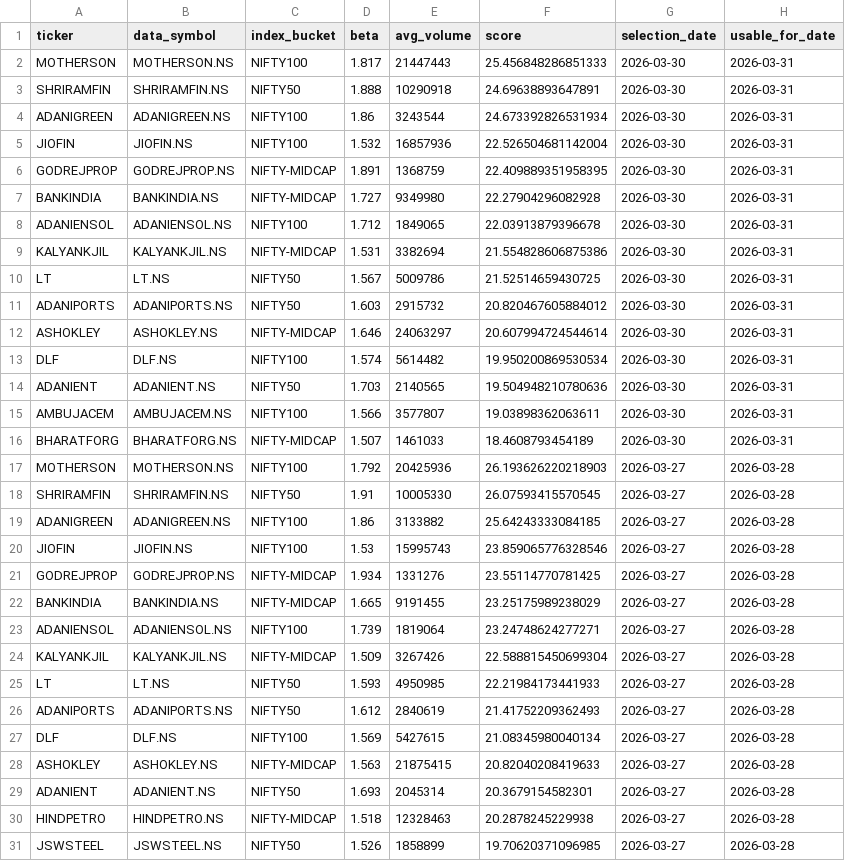
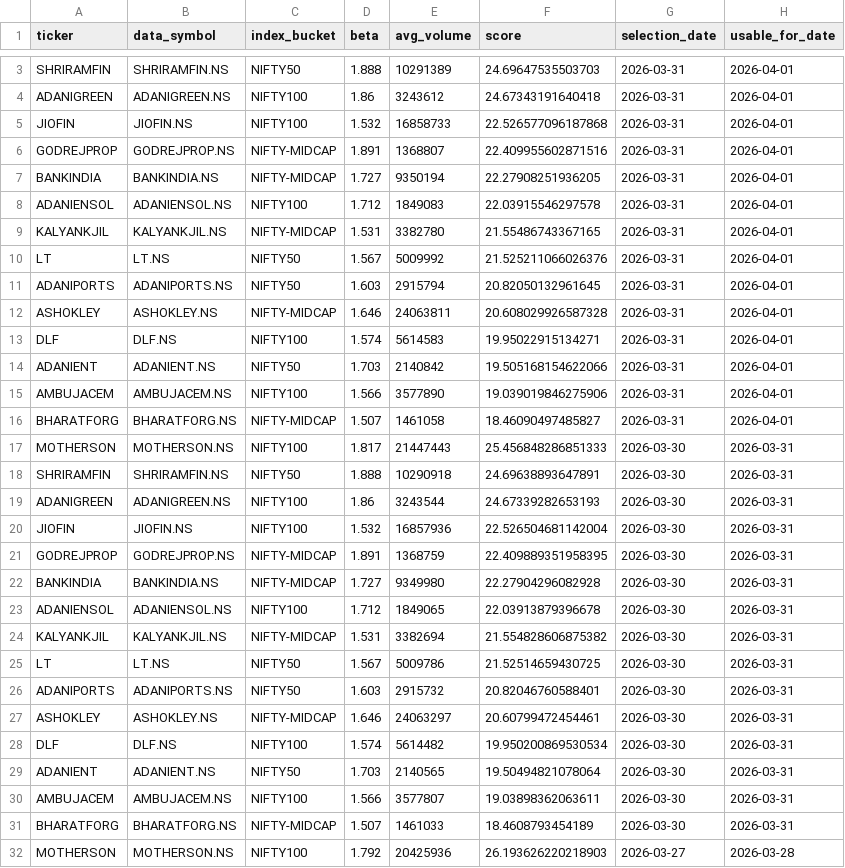
Before and after one commit to arun906/ScalpingApp, a CSV file: watchlist_history.csv, drawn as a sheet; only a part is shown, gaps mark what is left out; the shorter side is filled out with more unchanged rows; the diff covers the shown part only.

```diff
--- a/watchlist_history.csv
+++ b/watchlist_history.csv
@@ -2,4 +3,18 @@ ticker,data_symbol,index_bucket,beta,avg_volume,score,selection_date,usable_for_
+SHRIRAMFIN,SHRIRAMFIN.NS,NIFTY50,1.888,10291389,24.69647535503703,2026-03-31,2026-04-01
+ADANIGREEN,ADANIGREEN.NS,NIFTY100,1.86,3243612,24.67343191640418,2026-03-31,2026-04-01
+JIOFIN,JIOFIN.NS,NIFTY100,1.532,16858733,22.526577096187868,2026-03-31,2026-04-01
+GODREJPROP,GODREJPROP.NS,NIFTY-MIDCAP,1.891,1368807,22.409955602871516,2026-03-31,2026-04-01
+BANKINDIA,BANKINDIA.NS,NIFTY-MIDCAP,1.727,9350194,22.27908251936205,2026-03-31,2026-04-01
+ADANIENSOL,ADANIENSOL.NS,NIFTY100,1.712,1849083,22.03915546297578,2026-03-31,2026-04-01
+KALYANKJIL,KALYANKJIL.NS,NIFTY-MIDCAP,1.531,3382780,21.55486743367165,2026-03-31,2026-04-01
+LT,LT.NS,NIFTY50,1.567,5009992,21.525211066026376,2026-03-31,2026-04-01
+ADANIPORTS,ADANIPORTS.NS,NIFTY50,1.603,2915794,20.82050132961645,2026-03-31,2026-04-01
+ASHOKLEY,ASHOKLEY.NS,NIFTY-MIDCAP,1.646,24063811,20.608029926587328,2026-03-31,2026-04-01
+DLF,DLF.NS,NIFTY100,1.574,5614583,19.95022915134271,2026-03-31,2026-04-01
+ADANIENT,ADANIENT.NS,NIFTY50,1.703,2140842,19.505168154622066,2026-03-31,2026-04-01
+AMBUJACEM,AMBUJACEM.NS,NIFTY100,1.566,3577890,19.039019846275906,2026-03-31,2026-04-01
+BHARATFORG,BHARATFORG.NS,NIFTY-MIDCAP,1.507,1461058,18.46090497485827,2026-03-31,2026-04-01
 MOTHERSON,MOTHERSON.NS,NIFTY100,1.817,21447443,25.456848286851333,2026-03-30,2026-03-31
 SHRIRAMFIN,SHRIRAMFIN.NS,NIFTY50,1.888,10290918,24.69638893647891,2026-03-30,2026-03-31
-ADANIGREEN,ADANIGREEN.NS,NIFTY100,1.86,3243544,24.673392826531934,2026-03-30,2026-03-31
+ADANIGREEN,ADANIGREEN.NS,NIFTY100,1.86,3243544,24.67339282653193,2026-03-30,2026-03-31
 JIOFIN,JIOFIN.NS,NIFTY100,1.532,16857936,22.526504681142004,2026-03-30,2026-03-31
@@ -8,8 +23,8 @@ BANKINDIA,BANKINDIA.NS,NIFTY-MIDCAP,1.727,9349980,22.27904296082928,2026-03-30,2
 ADANIENSOL,ADANIENSOL.NS,NIFTY100,1.712,1849065,22.03913879396678,2026-03-30,2026-03-31
-KALYANKJIL,KALYANKJIL.NS,NIFTY-MIDCAP,1.531,3382694,21.554828606875386,2026-03-30,2026-03-31
+KALYANKJIL,KALYANKJIL.NS,NIFTY-MIDCAP,1.531,3382694,21.554828606875382,2026-03-30,2026-03-31
 LT,LT.NS,NIFTY50,1.567,5009786,21.52514659430725,2026-03-30,2026-03-31
-ADANIPORTS,ADANIPORTS.NS,NIFTY50,1.603,2915732,20.820467605884012,2026-03-30,2026-03-31
-ASHOKLEY,ASHOKLEY.NS,NIFTY-MIDCAP,1.646,24063297,20.607994724544614,2026-03-30,2026-03-31
+ADANIPORTS,ADANIPORTS.NS,NIFTY50,1.603,2915732,20.82046760588401,2026-03-30,2026-03-31
+ASHOKLEY,ASHOKLEY.NS,NIFTY-MIDCAP,1.646,24063297,20.60799472454461,2026-03-30,2026-03-31
 DLF,DLF.NS,NIFTY100,1.574,5614482,19.950200869530534,2026-03-30,2026-03-31
-ADANIENT,ADANIENT.NS,NIFTY50,1.703,2140565,19.504948210780636,2026-03-30,2026-03-31
+ADANIENT,ADANIENT.NS,NIFTY50,1.703,2140565,19.50494821078064,2026-03-30,2026-03-31
 AMBUJACEM,AMBUJACEM.NS,NIFTY100,1.566,3577807,19.03898362063611,2026-03-30,2026-03-31
```
Also changed, not shown: 1 added row elsewhere in this file, active_watchlist.csv.
